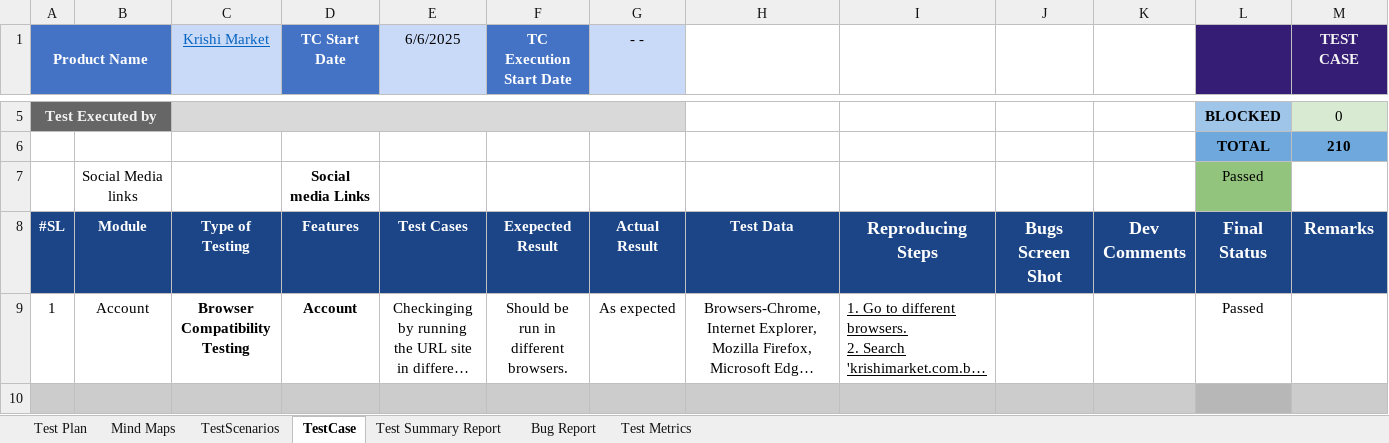
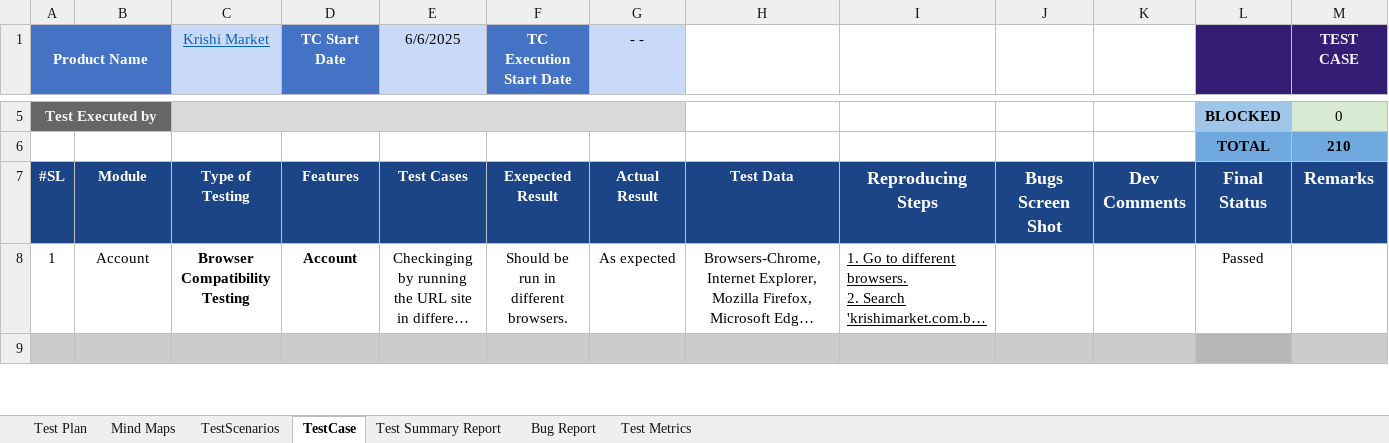
Before and after one commit to Progga-Roy/KrishiMarket_Manual_Testing, an Excel workbook: KrishiMarketTestCases.xlsx, sheet TestCase, drawn as a sheet; only a part is shown, gaps mark what is left out; long unchanged cells end in …; values as stored, in another font and other column widths than the file's, no borders; charts and pictures and conditional formats not drawn; the diff names each change by its address in the sheet, - before the commit and + after, or states it on an @@ line.

Commit message:
Edit test cases

```diff
--- a/KrishiMarketTestCases.xlsx (sheet TestCase)
+++ b/KrishiMarketTestCases.xlsx (sheet TestCase)
-row 7:  | Social Media links |  | Social media Links |  |  |  |  |  |  |  | Passed
```
Also changed, not shown: formulas that keep their value, charts or pictures.
